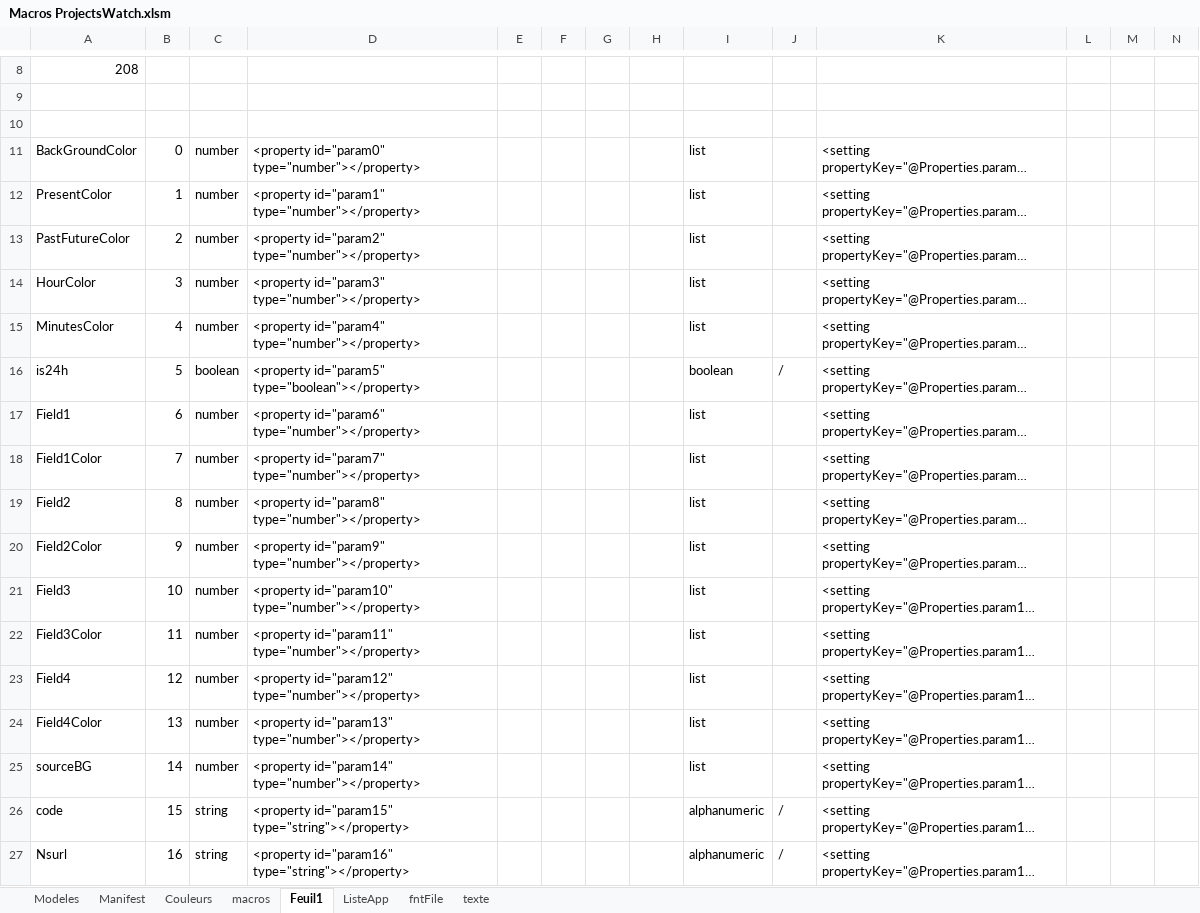
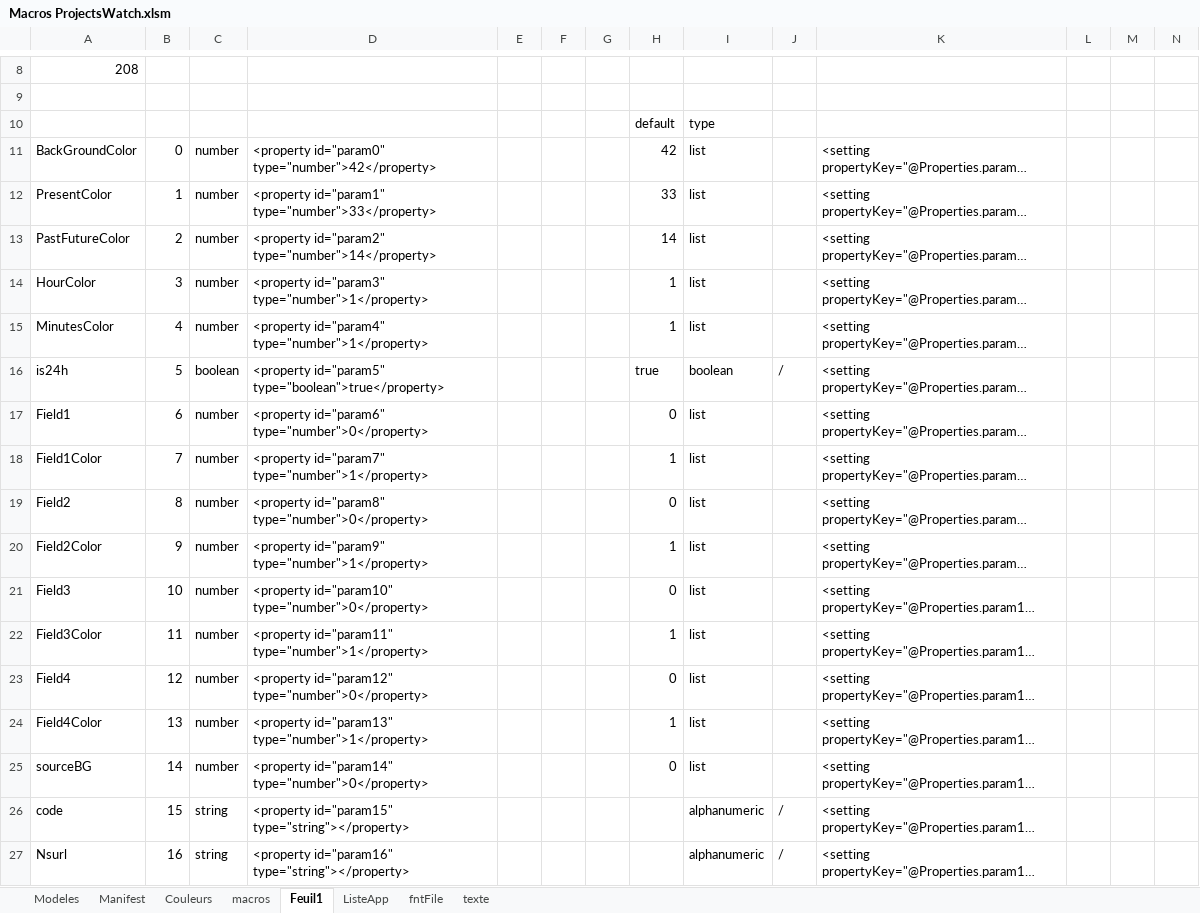
Before and after one commit to dududu13/Garmin_Project_Watch, an Excel workbook: Macros ProjectsWatch.xlsm, sheet Feuil1, drawn as a sheet; only a part is shown, gaps mark what is left out; long unchanged cells end in …; values as stored, in another font and other column widths than the file's, no borders; rows hold the shown columns only; the diff names each change by its address in the sheet, - before the commit and + after, or states it on an @@ line.

```diff
--- a/Macros ProjectsWatch.xlsm (sheet Feuil1)
+++ b/Macros ProjectsWatch.xlsm (sheet Feuil1)
-row 10: (empty)
+row 10:  |  |  |  |  |  |  | default | type
-D11: <property id="param0" type="number"></property>
+D11: <property id="param0" type="number">42</property>
-H11: (empty)
+H11: 42
-D12: <property id="param1" type="number"></property>
+D12: <property id="param1" type="number">33</property>
-H12: (empty)
+H12: 33
-D13: <property id="param2" type="number"></property>
+D13: <property id="param2" type="number">14</property>
-H13: (empty)
+H13: 14
-D14: <property id="param3" type="number"></property>
+D14: <property id="param3" type="number">1</property>
-H14:H15: (empty)
+H14:H15: 1
-D15: <property id="param4" type="number"></property>
+D15: <property id="param4" type="number">1</property>
-D16: <property id="param5" type="boolean"></property>
+D16: <property id="param5" type="boolean">true</property>
-H16: (empty)
+H16: true
-D17: <property id="param6" type="number"></property>
+D17: <property id="param6" type="number">0</property>
-H17: (empty)
+H17: 0
-D18: <property id="param7" type="number"></property>
+D18: <property id="param7" type="number">1</property>
-H18: (empty)
+H18: 1
-D19: <property id="param8" type="number"></property>
+D19: <property id="param8" type="number">0</property>
-H19: (empty)
+H19: 0
-D20: <property id="param9" type="number"></property>
+D20: <property id="param9" type="number">1</property>
-H20: (empty)
+H20: 1
-D21: <property id="param10" type="number"></property>
+D21: <property id="param10" type="number">0</property>
-H21: (empty)
+H21: 0
-D22: <property id="param11" type="number"></property>
+D22: <property id="param11" type="number">1</property>
-H22: (empty)
+H22: 1
-D23: <property id="param12" type="number"></property>
+D23: <property id="param12" type="number">0</property>
-H23: (empty)
+H23: 0
-D24: <property id="param13" type="number"></property>
+D24: <property id="param13" type="number">1</property>
-H24: (empty)
+H24: 1
-D25: <property id="param14" type="number"></property>
+D25: <property id="param14" type="number">0</property>
-H25: (empty)
+H25: 0
```
Also changed, not shown: 13 other files.
